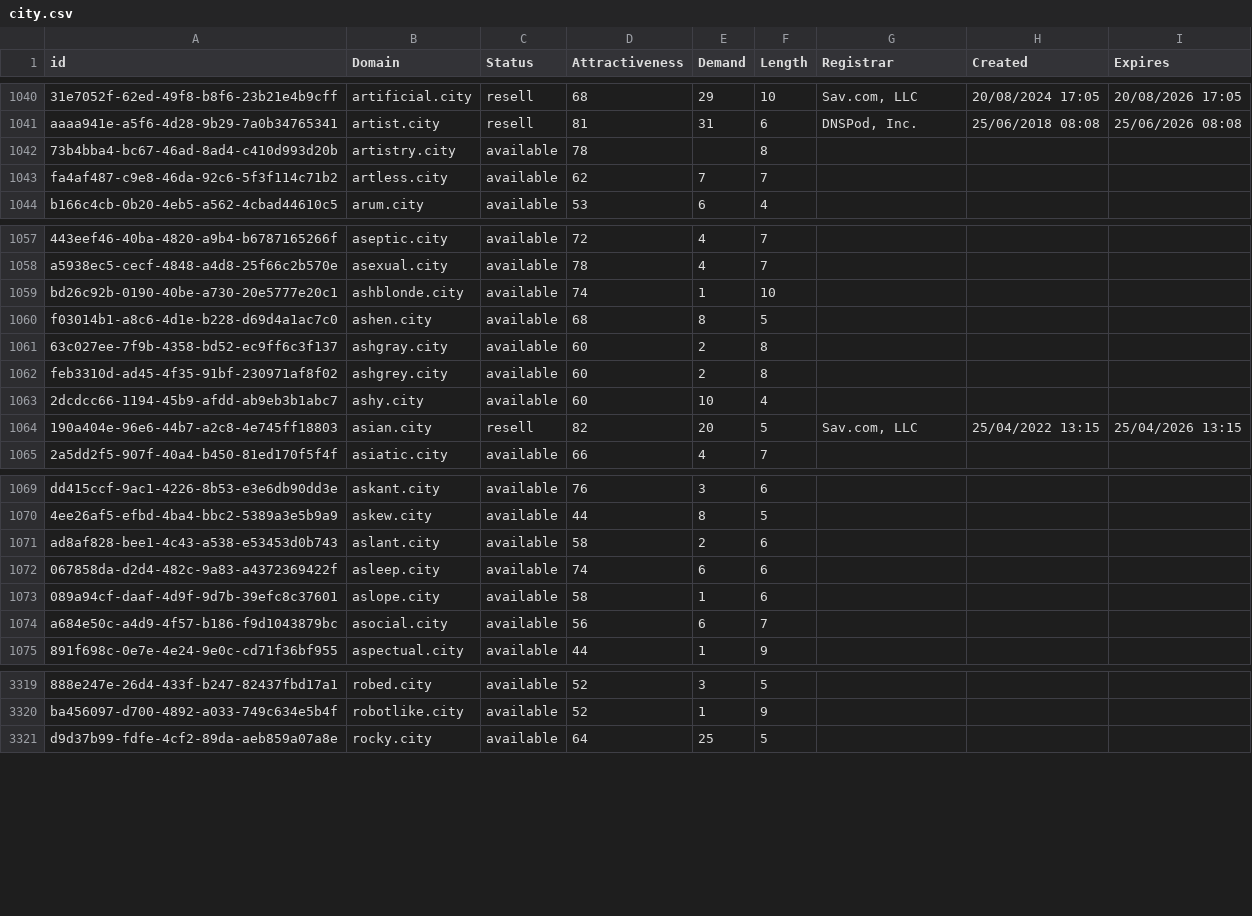
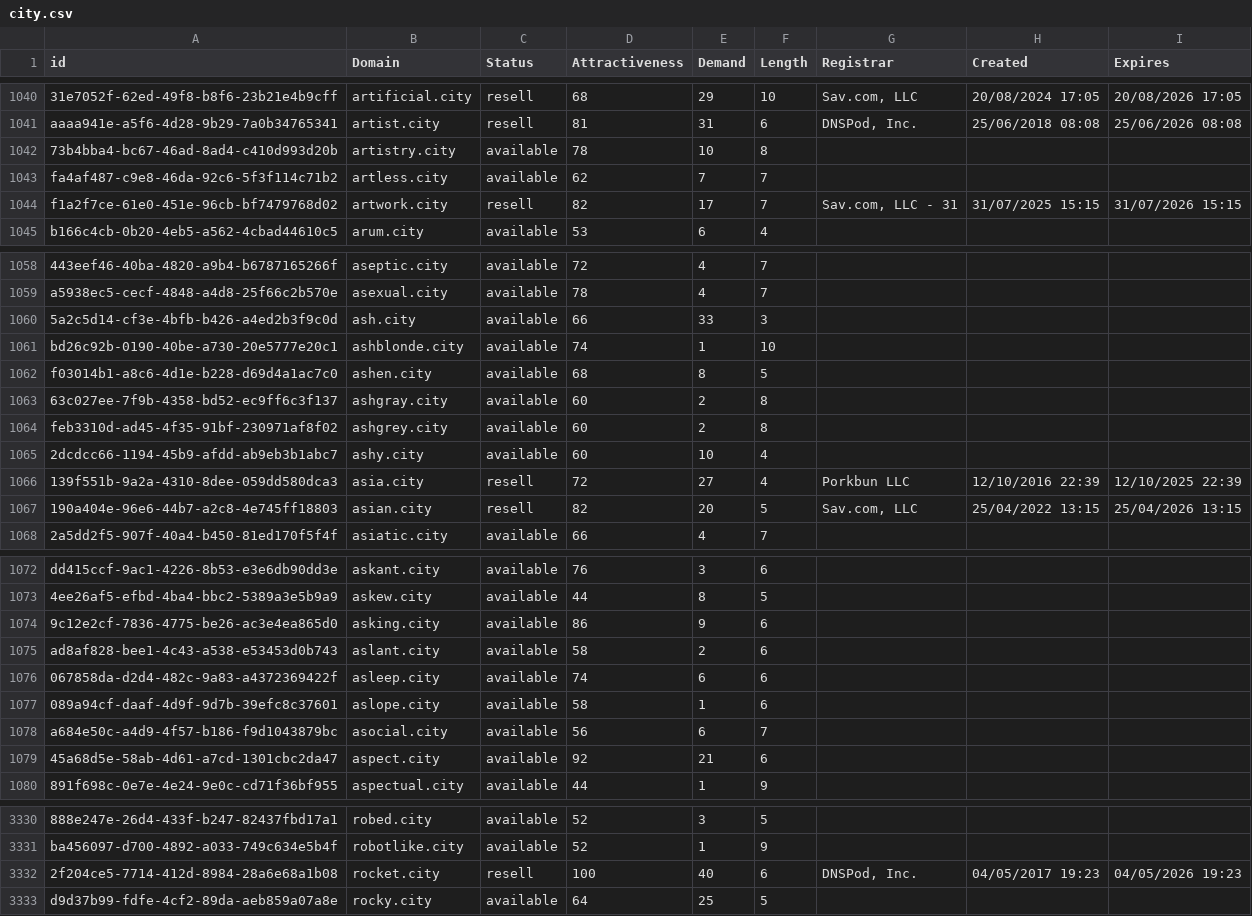
Before and after one commit to UniqueDomains/city-oneword-domains, a CSV file: city.csv, drawn as a sheet; only a part is shown, gaps mark what is left out; the diff covers the shown part only; the diff names each change by its address in the sheet, - before the commit and + after, or states it on an @@ line.

Commit message:
Domains update

```diff
--- a/city.csv
+++ b/city.csv
-E1042 (Demand): (empty)
+E1042 (Demand): 10
+row 1044: f1a2f7ce-61e0-451e-96cb-bf7479768d02 | artwork.city | resell | 82 | 17 | 7 | Sav.com, LLC - 31 | 31/07/2025 15:15 | 31/07/2026 15:15
+row 1060: 5a2c5d14-cf3e-4bfb-b426-a4ed2b3f9c0d | ash.city | available | 66 | 33 | 3
+row 1066: 139f551b-9a2a-4310-8dee-059dd580dca3 | asia.city | resell | 72 | 27 | 4 | Porkbun LLC | 12/10/2016 22:39 | 12/10/2025 22:39
+row 1074: 9c12e2cf-7836-4775-be26-ac3e4ea865d0 | asking.city | available | 86 | 9 | 6
+row 1079: 45a68d5e-58ab-4d61-a7cd-1301cbc2da47 | aspect.city | available | 92 | 21 | 6
+row 3332: 2f204ce5-7714-412d-8984-28a6e68a1b08 | rocket.city | resell | 100 | 40 | 6 | DNSPod, Inc. | 04/05/2017 19:23 | 04/05/2026 19:23
```
Also changed, not shown: 7 added rows and 32 edited cells elsewhere in this file, 2 other files.
